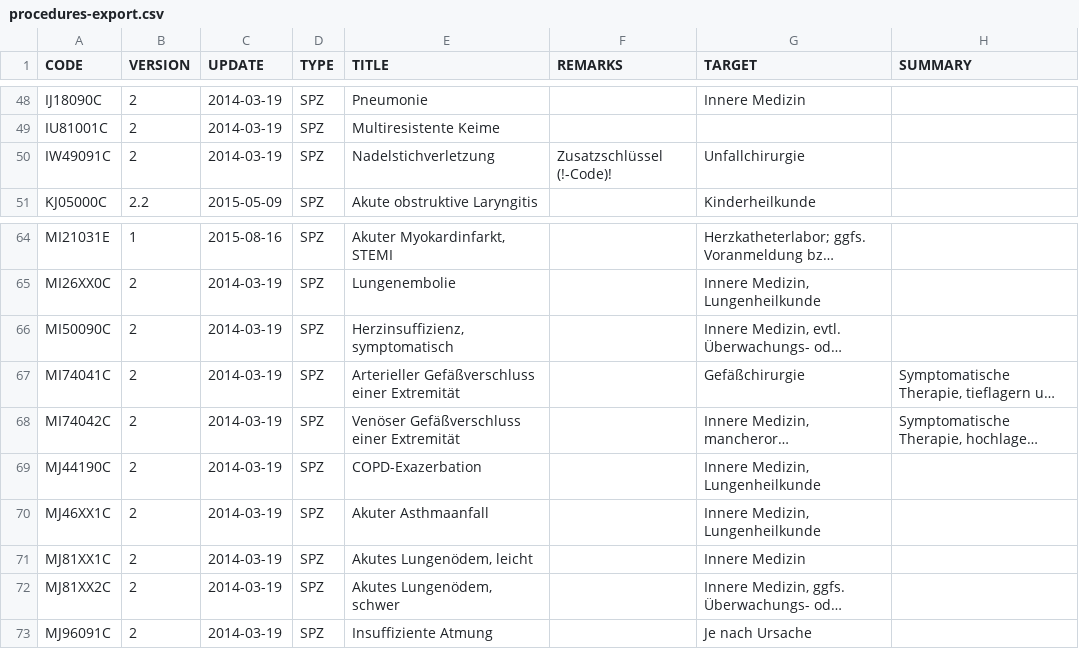
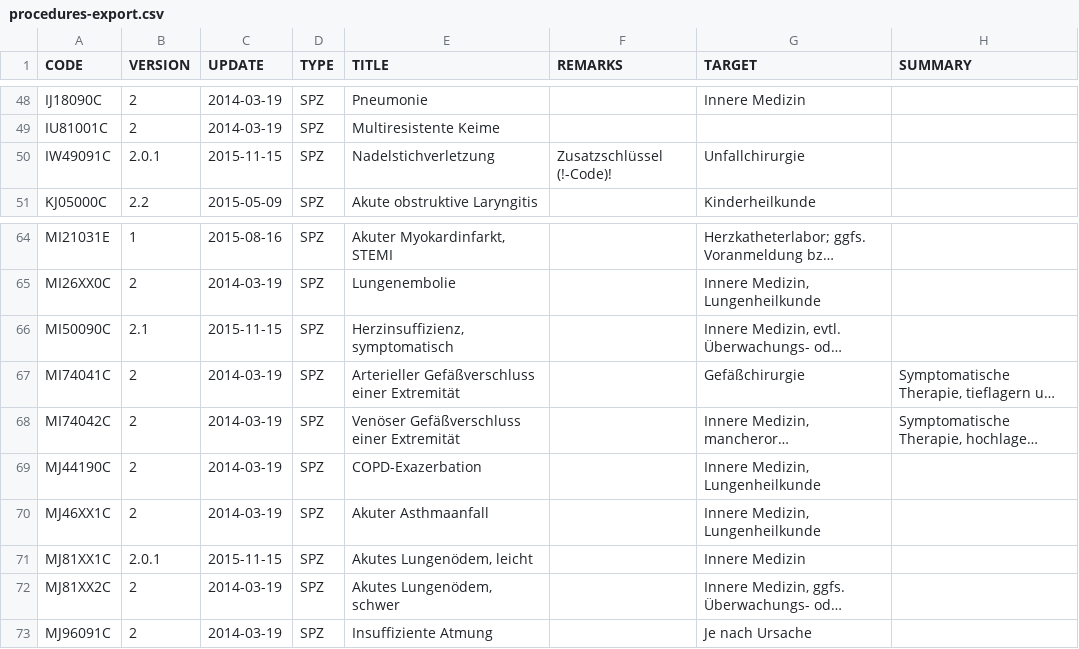
Before and after one commit to CriticalCareClub/Kompendium, a CSV file: Entwicklung/procedures-export.csv, drawn as a sheet; only a part is shown, gaps mark what is left out; long unchanged cells end in …; the diff names each change by its address in the sheet, - before the commit and + after, or states it on an @@ line.

Commit message:
R: PROC: <Ü,T> Korrekturen Ticket #264 (IW49091C, MI50090C, MJ81XX1C)
# IW49091C Nadelstichverletzung: <TYPO>, --> 2.0.1
# MI50090C Herzinsuffizienz, symptomatisch: <ÜBERARBEITET>: --> 2.1
## <Ü> + Bewegungsverbot
# MJ81XX1C Akutes Lungenödem, leicht: <TYPO> --> 2.0.1

Signed-off-by: Sebastian Gabriel <sebastian.gabriel@aass.at>

```diff
--- a/Entwicklung/procedures-export.csv
+++ b/Entwicklung/procedures-export.csv
-B50 (VERSION): 2
+B50 (VERSION): 2.0.1
-C50 (UPDATE): 2014-03-19
+C50 (UPDATE): 2015-11-15
-B66 (VERSION): 2
+B66 (VERSION): 2.1
-C66 (UPDATE): 2014-03-19
+C66 (UPDATE): 2015-11-15
-B71 (VERSION): 2
+B71 (VERSION): 2.0.1
-C71 (UPDATE): 2014-03-19
+C71 (UPDATE): 2015-11-15
```
Also changed, not shown: 4 other files.
